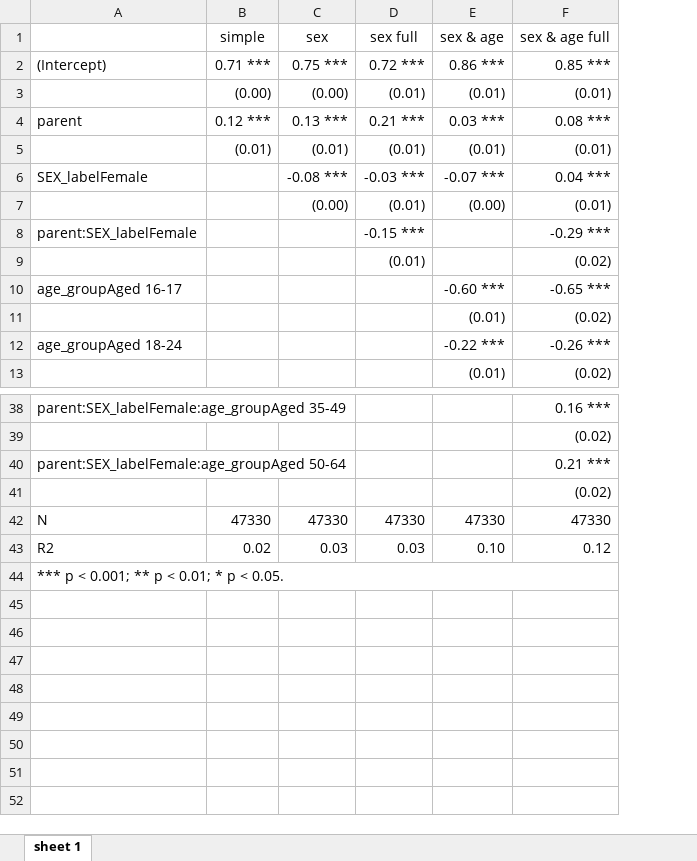
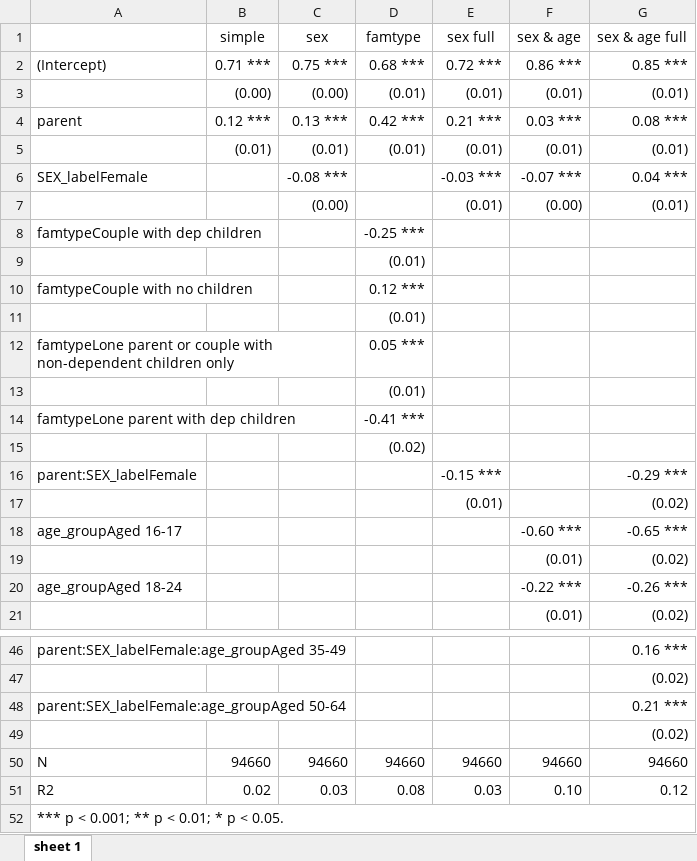
Before and after one commit to ammar-gla/childcare, an Excel workbook: OUTPUT/DATA/Regression output 2022.xlsx, sheet sheet 1, drawn as a sheet; only a part is shown, gaps mark what is left out; values as stored, in another font and other column widths than the file's, no borders; removed rows and columns are numbered as before the commit, all else as after; the diff names each change by its address in the sheet, - before the commit and + after, or states it on an @@ line.

```diff
--- a/OUTPUT/DATA/Regression output 2022.xlsx (sheet sheet 1)
+++ b/OUTPUT/DATA/Regression output 2022.xlsx (sheet sheet 1)
+column D (famtype), rows 2-5: 0.68 *** | (0.01) | 0.42 *** | (0.01); row 51: 0.08
+row 8: famtypeCouple with dep children |  |  | -0.25 ***
+row 9:  |  |  | (0.01)
+row 10: famtypeCouple with no children |  |  | 0.12 ***
+row 11:  |  |  | (0.01)
+row 12: famtypeLone parent or couple with non-dependent children only |  |  | 0.05 ***
+row 13:  |  |  | (0.01)
+row 14: famtypeLone parent with dep children |  |  | -0.41 ***
+row 15:  |  |  | (0.02)
-row 42: N | 47330 | 47330 | 47330 | 47330 | 47330
+row 50: N | 94660 | 94660 | 94660 | 94660 | 94660 | 94660
```
Also changed, not shown: OUTPUT/DATA/Parental labour market rates.xlsx, 2 other files.
